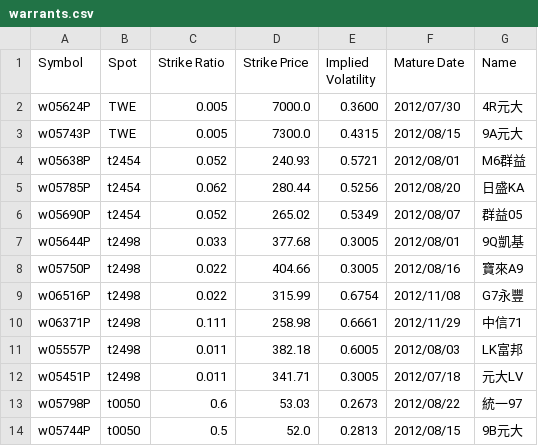
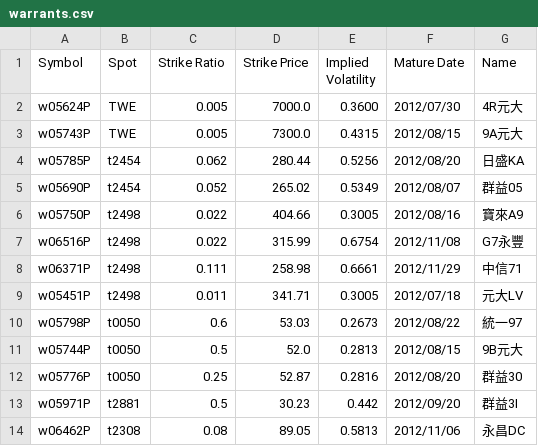
Before and after one commit to ceshine/matlab_warrant_utils, a CSV file: warrants.csv, drawn as a sheet; only a part is shown; the shorter side is filled out with more unchanged rows; the diff names each change by its address in the sheet, - before the commit and + after, or states it on an @@ line.

Commit message:
update data

```diff
--- a/warrants.csv
+++ b/warrants.csv
-row 4: w05638P | t2454 | 0.052 | 240.93 | 0.5721 | 2012/08/01 | M6群益
-row 7: w05644P | t2498 | 0.033 | 377.68 | 0.3005 | 2012/08/01 | 9Q凱基
-row 11: w05557P | t2498 | 0.011 | 382.18 | 0.6005 | 2012/08/03 | LK富邦
```
Also changed, not shown: stocks.csv.
